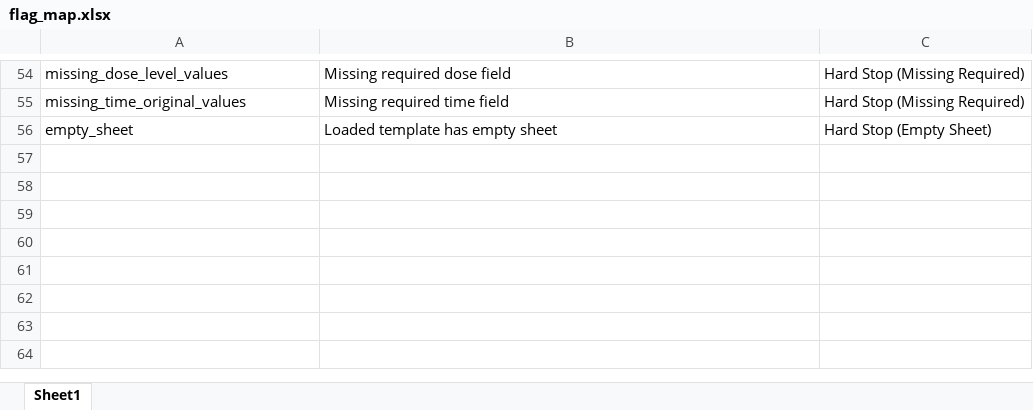
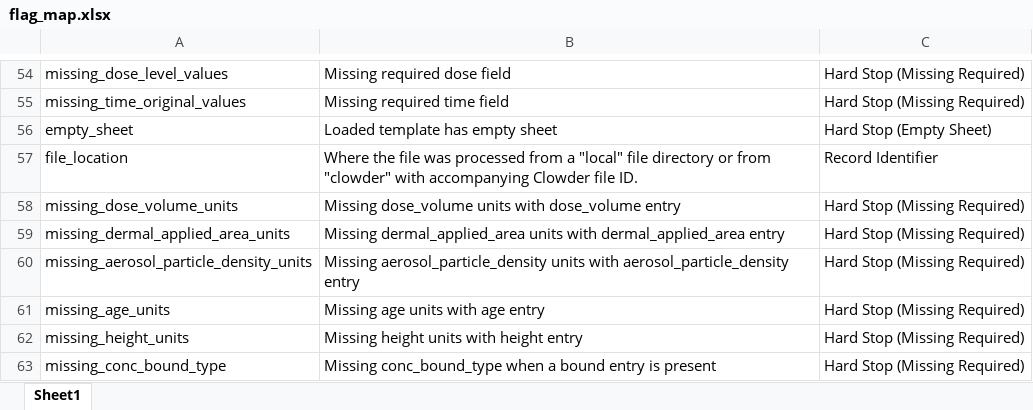
Before and after one commit to USEPA/CvTdbLoad, an Excel workbook: input/dictionaries/flag_map.xlsx, sheet Sheet1, drawn as a sheet; only a part is shown, gaps mark what is left out; values as stored, in another font and other column widths than the file's, no borders; the diff names each change by its address in the sheet, - before the commit and + after, or states it on an @@ line.

```diff
--- a/input/dictionaries/flag_map.xlsx (sheet Sheet1)
+++ b/input/dictionaries/flag_map.xlsx (sheet Sheet1)
+row 57: file_location | Where the file was processed from a "local" file directory or from "clowder" with accompanying Clowder file ID. | Record Identifier
+row 58: missing_dose_volume_units | Missing dose_volume units with dose_volume entry | Hard Stop (Missing Required)
+row 59: missing_dermal_applied_area_units | Missing dermal_applied_area units with dermal_applied_area entry | Hard Stop (Missing Required)
+row 60: missing_aerosol_particle_density_units | Missing aerosol_particle_density units with aerosol_particle_density entry | Hard Stop (Missing Required)
+row 61: missing_age_units | Missing age units with age entry | Hard Stop (Missing Required)
+row 62: missing_height_units | Missing height units with height entry | Hard Stop (Missing Required)
+row 63: missing_conc_bound_type | Missing conc_bound_type when a bound entry is present | Hard Stop (Missing Required)
```
Also changed, not shown: input/CvT_data_template_articles.xlsx, 2 other files.
